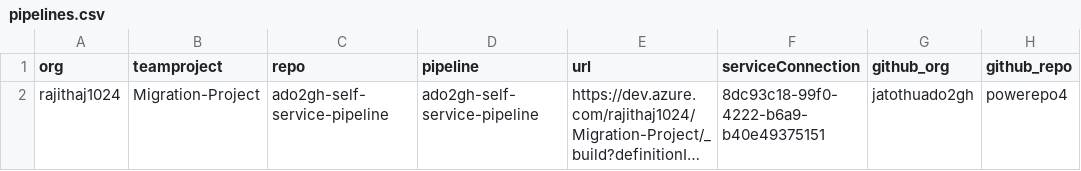
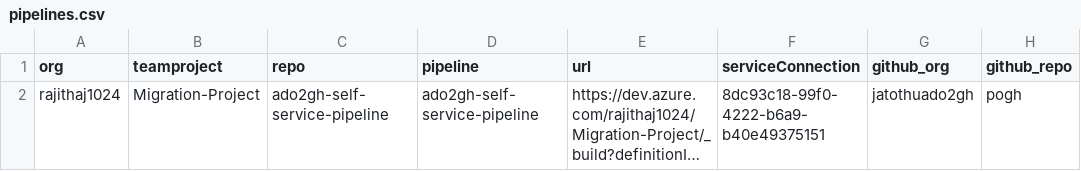
Before and after one commit to jatothuado2gh/adgh, a CSV file: bash/pipelines.csv, drawn as a sheet; long unchanged cells end in …; the diff names each change by its address in the sheet, - before the commit and + after, or states it on an @@ line.

Commit message:
Update pipelines.csv

```diff
--- a/bash/pipelines.csv
+++ b/bash/pipelines.csv
-H2 (github_repo): powerepo4
+H2 (github_repo): pogh
```
